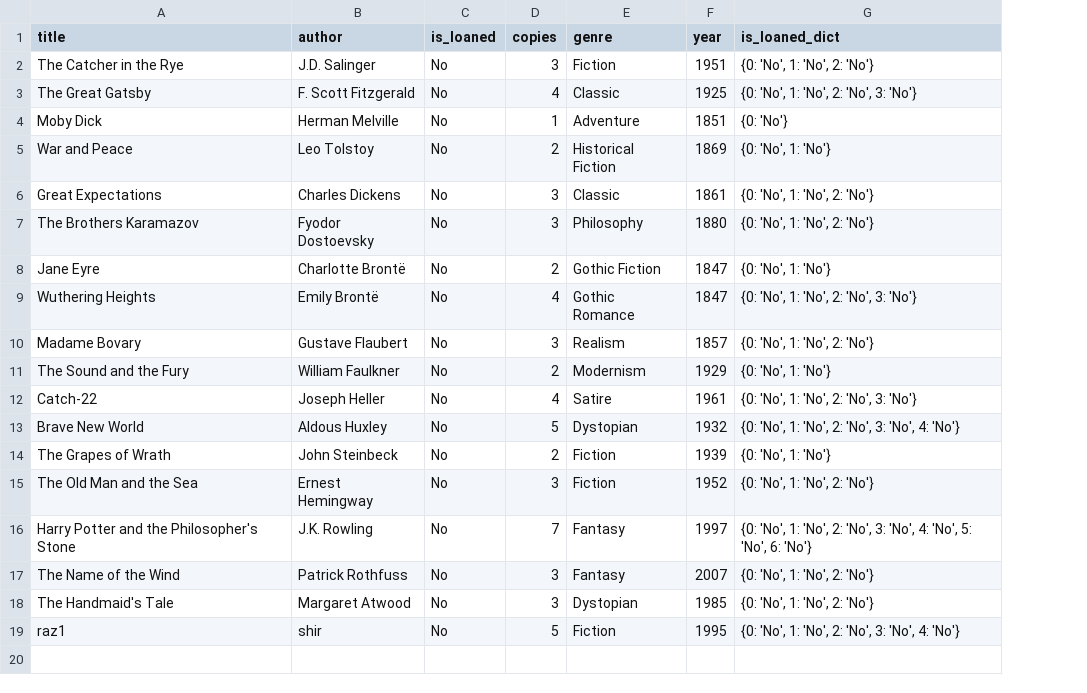
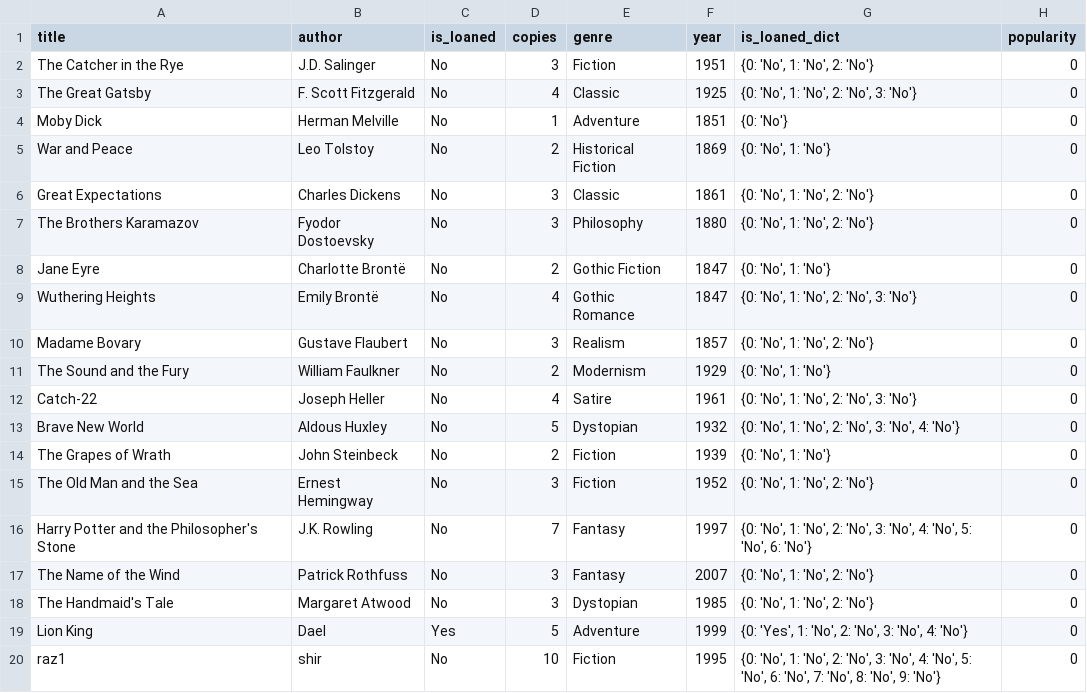
Before and after one commit to Raz99/A3_Library, a CSV file: data/available_books.csv, drawn as a sheet; addresses are those after the commit; the diff names each change by its address in the sheet, - before the commit and + after, or states it on an @@ line.

```diff
--- a/data/available_books.csv
+++ b/data/available_books.csv
+column H (popularity), rows 2-18: all 0; row 20: 0
+row 19: Lion King | Dael | Yes | 5 | Adventure | 1999 | {0: 'Yes', 1: 'No', 2: 'No', 3: 'No', 4: 'No'} | 0
-D20 (copies): 5
+D20 (copies): 10
-G20 (is_loaned_dict): …'No', 4: 'No'}
+G20 (is_loaned_dict): …'No', 4: 'No', 5: 'No', 6: 'No', 7: 'No', 8: 'No', 9: 'No'}
```
Also changed, not shown: data/loaned_books.csv, 10 other files.
